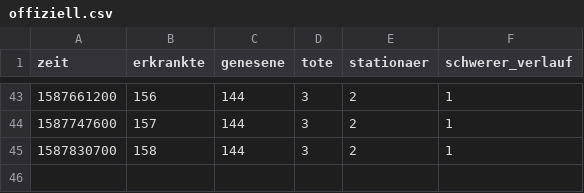
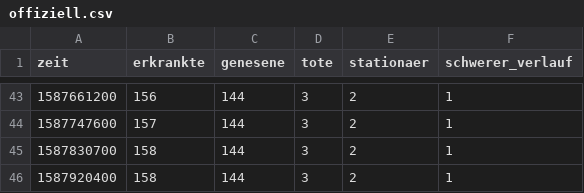
Before and after one commit to HoffmannP/jenaCorona, a CSV file: offiziell.csv, drawn as a sheet; only a part is shown, gaps mark what is left out; the diff names each change by its address in the sheet, - before the commit and + after, or states it on an @@ line.

Commit message:
Neue Daten um So 26. Apr 19:30:03 CEST 2020

```diff
--- a/offiziell.csv
+++ b/offiziell.csv
+row 46: 1587920400 | 158 | 144 | 3 | 2 | 1
```
